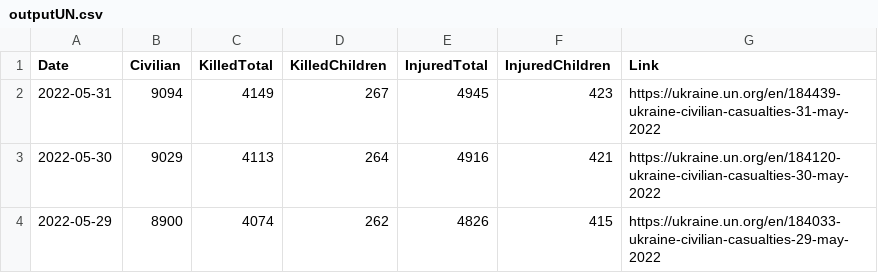
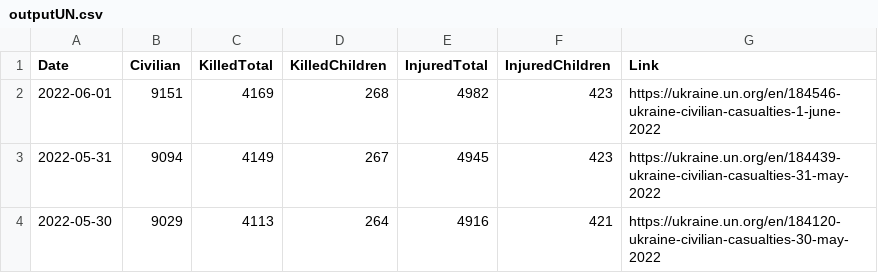
Before and after one commit to QuelTizioLi/WarData, a CSV file: data/outputUN.csv, drawn as a sheet; only a part is shown; the shorter side is filled out with more unchanged rows.

```diff
--- a/data/outputUN.csv
+++ b/data/outputUN.csv
@@ -1,2 +1,3 @@
 "Date","Civilian","KilledTotal","KilledChildren","InjuredTotal","InjuredChildren","Link"
+"2022-06-01",9151,4169,268,4982,423,"https://ukraine.un.org/en/184546-ukraine-civilian-casualties-1-june-2022"
 "2022-05-31",9094,4149,267,4945,423,"https://ukraine.un.org/en/184439-ukraine-civilian-casualties-31-may-2022"
```
